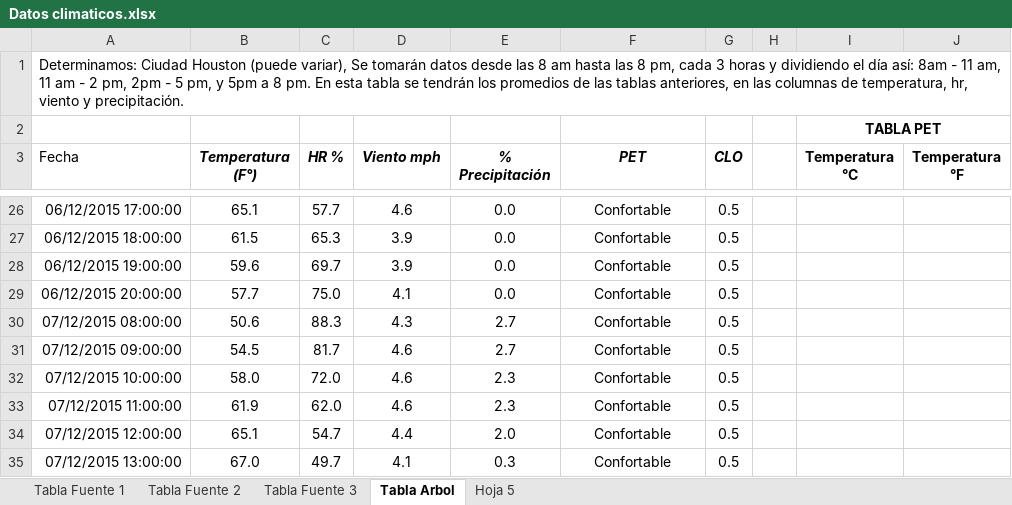
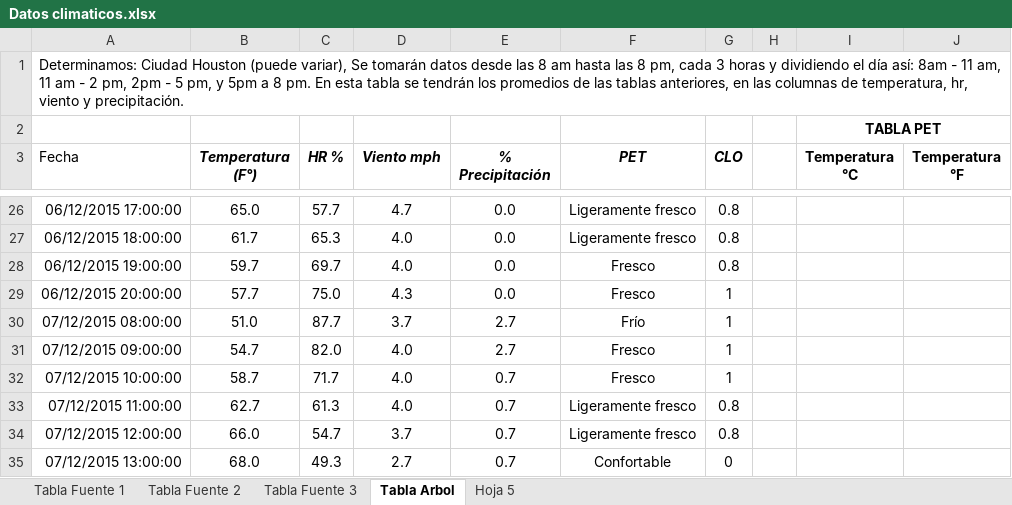
Before and after one commit to Jefersson7/ProyectoSI, an Excel workbook: Datos climaticos.xlsx, sheet Tabla Arbol, drawn as a sheet; only a part is shown, gaps mark what is left out; values as stored, in another font and other column widths than the file's, no borders; charts and pictures not drawn; the diff covers the shown part only; the diff names each change by its address in the sheet, - before the commit and + after, or states it on an @@ line.

```diff
--- a/Datos climaticos.xlsx (sheet Tabla Arbol)
+++ b/Datos climaticos.xlsx (sheet Tabla Arbol)
-B26 (Temperatura (F°)): 65.1
+B26 (Temperatura (F°)): 65.0
-D26 (Viento mph): 4.6
+D26 (Viento mph): 4.7
-F26:F27 (PET): Confortable
+F26:F27 (PET): Ligeramente fresco
-G26:G28 (CLO): 0.5
+G26:G28 (CLO): 0.8
-B27 (Temperatura (F°)): 61.5
+B27 (Temperatura (F°)): 61.7
-D27:D28 (Viento mph): 3.9
+D27:D28 (Viento mph): 4.0
-B28 (Temperatura (F°)): 59.6
+B28 (Temperatura (F°)): 59.7
-F28:F29 (PET): Confortable
+F28:F29 (PET): Fresco
-D29 (Viento mph): 4.1
+D29 (Viento mph): 4.3
-G29:G32 (CLO): 0.5
+G29:G32 (CLO): 1
-B30 (Temperatura (F°)): 50.6
+B30 (Temperatura (F°)): 51.0
-C30 (HR %): 88.3
+C30 (HR %): 87.7
-D30 (Viento mph): 4.3
+D30 (Viento mph): 3.7
-F30 (PET): Confortable
+F30 (PET): Frío
-B31 (Temperatura (F°)): 54.5
+B31 (Temperatura (F°)): 54.7
-C31 (HR %): 81.7
+C31 (HR %): 82.0
-D31:D33 (Viento mph): 4.6
+D31:D33 (Viento mph): 4.0
-F31:F32 (PET): Confortable
+F31:F32 (PET): Fresco
-B32 (Temperatura (F°)): 58.0
+B32 (Temperatura (F°)): 58.7
-C32 (HR %): 72.0
+C32 (HR %): 71.7
-E32:E33 (% Precipitación): 2.3
+E32:E33 (% Precipitación): 0.7
-B33 (Temperatura (F°)): 61.9
+B33 (Temperatura (F°)): 62.7
-C33 (HR %): 62.0
+C33 (HR %): 61.3
-F33:F34 (PET): Confortable
+F33:F34 (PET): Ligeramente fresco
-G33:G34 (CLO): 0.5
+G33:G34 (CLO): 0.8
-B34 (Temperatura (F°)): 65.1
+B34 (Temperatura (F°)): 66.0
-D34 (Viento mph): 4.4
+D34 (Viento mph): 3.7
-E34 (% Precipitación): 2.0
+E34 (% Precipitación): 0.7
-B35 (Temperatura (F°)): 67.0
+B35 (Temperatura (F°)): 68.0
-C35 (HR %): 49.7
+C35 (HR %): 49.3
-D35 (Viento mph): 4.1
+D35 (Viento mph): 2.7
-E35 (% Precipitación): 0.3
+E35 (% Precipitación): 0.7
-G35 (CLO): 0.5
+G35 (CLO): 0
```
Also changed, not shown: 586 edited cells elsewhere in this sheet, sheet Tabla Fuente 3, sheet Tabla Fuente 2, sheet Tabla Fuente 1, charts or pictures, 3 other files.
